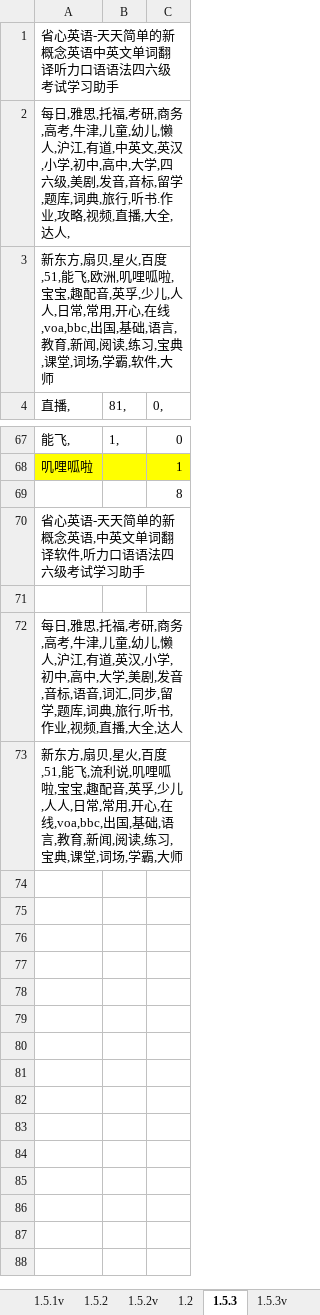
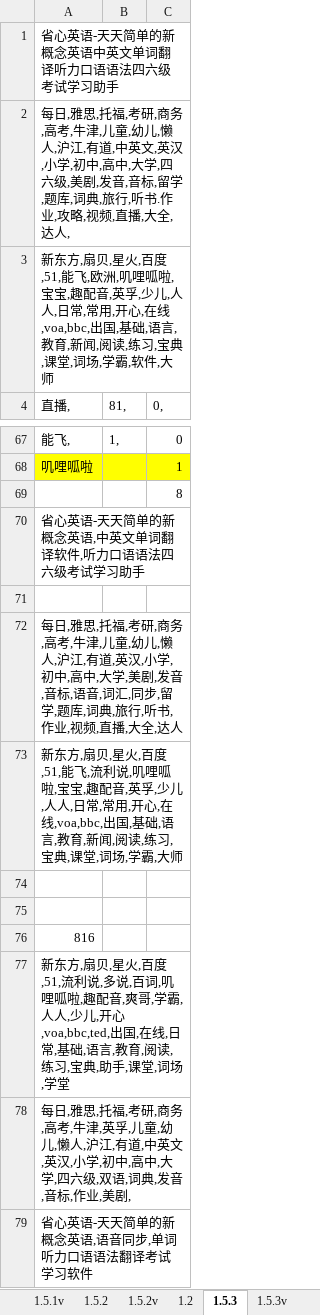
Before and after one commit to 410900345/PGSDK, an Excel workbook: test1/myBundle/省心关键字(USER-20141129BV--Administrator--2016-04-24-16,29,18)(USER-20141129BV--Administrator--2016-04-24-18,30,05).xlsx, sheet 1.5.3, drawn as a sheet; only a part is shown, gaps mark what is left out; values as stored, in another font and other column widths than the file's, no borders; 1 other sheet too large or unreadable and not compared; the diff names each change by its address in the sheet, - before the commit and + after, or states it on an @@ line.

```diff
--- a/test1/myBundle/省心关键字(USER-20141129BV--Administrator--2016-04-24-16,29,18)(USER-20141129BV--Administrator--2016-04-24-18,30,05).xlsx (sheet 1.5.3)
+++ b/test1/myBundle/省心关键字(USER-20141129BV--Administrator--2016-04-24-16,29,18)(USER-20141129BV--Administrator--2016-04-24-18,30,05).xlsx (sheet 1.5.3)
+row 74: (empty)
+row 75: (empty)
+row 76: 816
+row 77: 新东方,扇贝,星火,百度,51,流利说,多说,百词,叽哩呱啦,趣配音,爽哥,学霸,人人,少儿,开心,voa,bbc,ted,出国,在线,日常,基础,语言,教育,阅读,练习,宝典,助手,课堂,词场,学堂
+row 78: 每日,雅思,托福,考研,商务,高考,牛津,英孚,儿童,幼儿,懒人,沪江,有道,中英文,英汉,小学,初中,高中,大学,四六级,双语,词典,发音,音标,作业,美剧,
+row 79: 省心英语-天天简单的新概念英语,语音同步,单词听力口语语法翻译考试学习软件
```
Also changed, not shown: sheet 1.5.3v.
